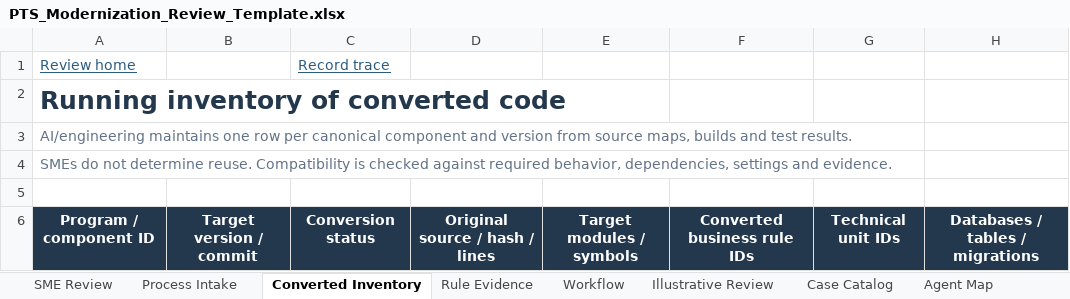
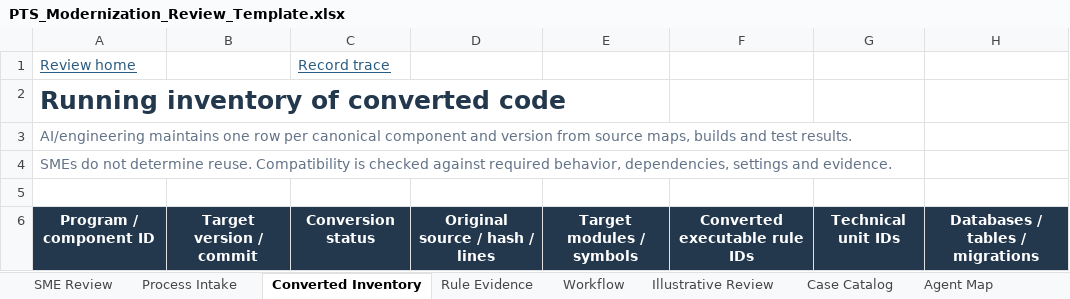
Before and after one commit to Snuthakki21/pts_modernization, an Excel workbook: examples/PTS_Modernization_Review_Template.xlsx, sheet Converted Inventory, drawn as a sheet; only a part is shown; values as stored, in another font and other column widths than the file's, no borders; table styles not drawn; the diff names each change by its address in the sheet, - before the commit and + after, or states it on an @@ line.

Commit message:
Add executable rule validation and reproducible evidence tools
Provide a whole-application operating guide and five small local utilities for compatibility receipts, every-rule data cases, captured-record replay, migration facts and instruction regression scoring. Align agent guidance and the review workbook with 100 positive and 100 negative cases for every executable rule.

Verified 105 local regressions and a 400-case synthetic example. Real Opus, application and mainframe acceptance remain separate workstation gates.

```diff
--- a/examples/PTS_Modernization_Review_Template.xlsx (sheet Converted Inventory)
+++ b/examples/PTS_Modernization_Review_Template.xlsx (sheet Converted Inventory)
-F6: Converted business rule IDs
+F6: Converted executable rule IDs
```
Also changed, not shown: sheet Workflow, sheet Home, sheet Rule Evidence, sheet Illustrative Review, sheet Case Catalog, 37 other files.
